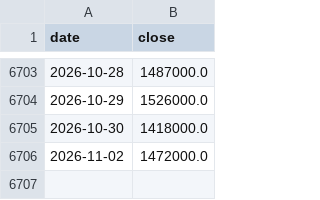
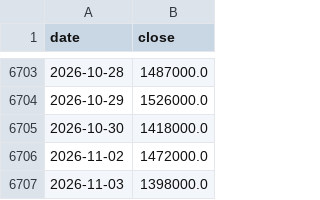
Before and after one commit to hansol-star/-, a CSV file: data/history/000660.KS.csv, drawn as a sheet; only a part is shown, gaps mark what is left out; the diff names each change by its address in the sheet, - before the commit and + after, or states it on an @@ line.

```diff
--- a/data/history/000660.KS.csv
+++ b/data/history/000660.KS.csv
+row 6707: 2026-11-03 | 1398000.0
```
Also changed, not shown: data/history/005380.KS.csv, data/history/005930.KS.csv, 16 other files.
